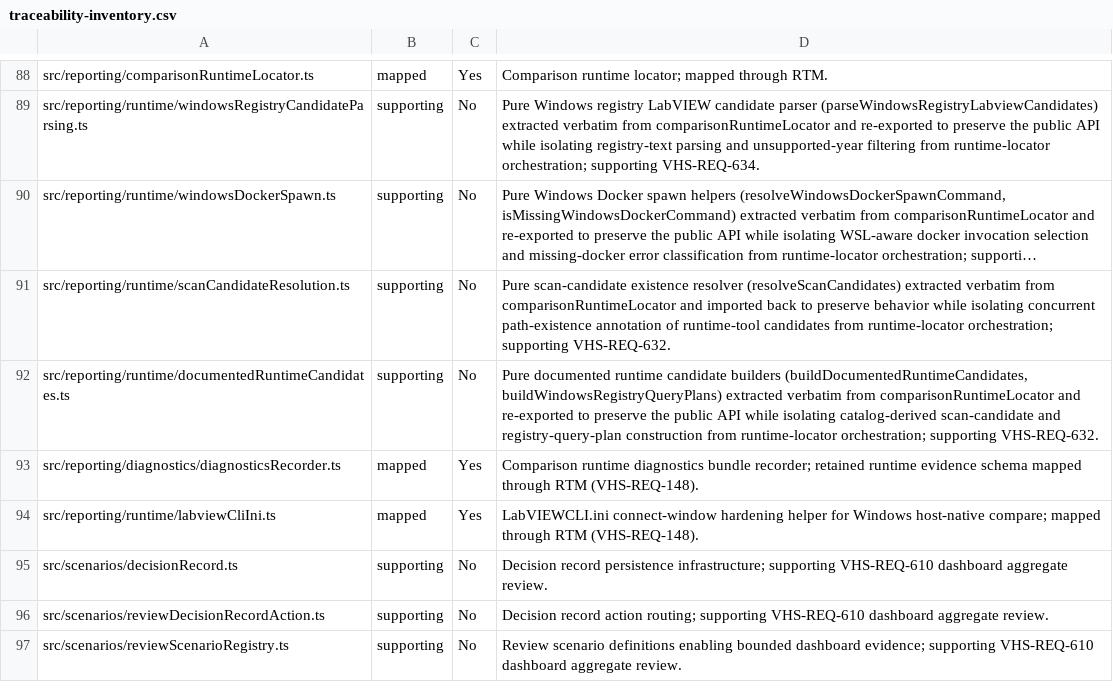
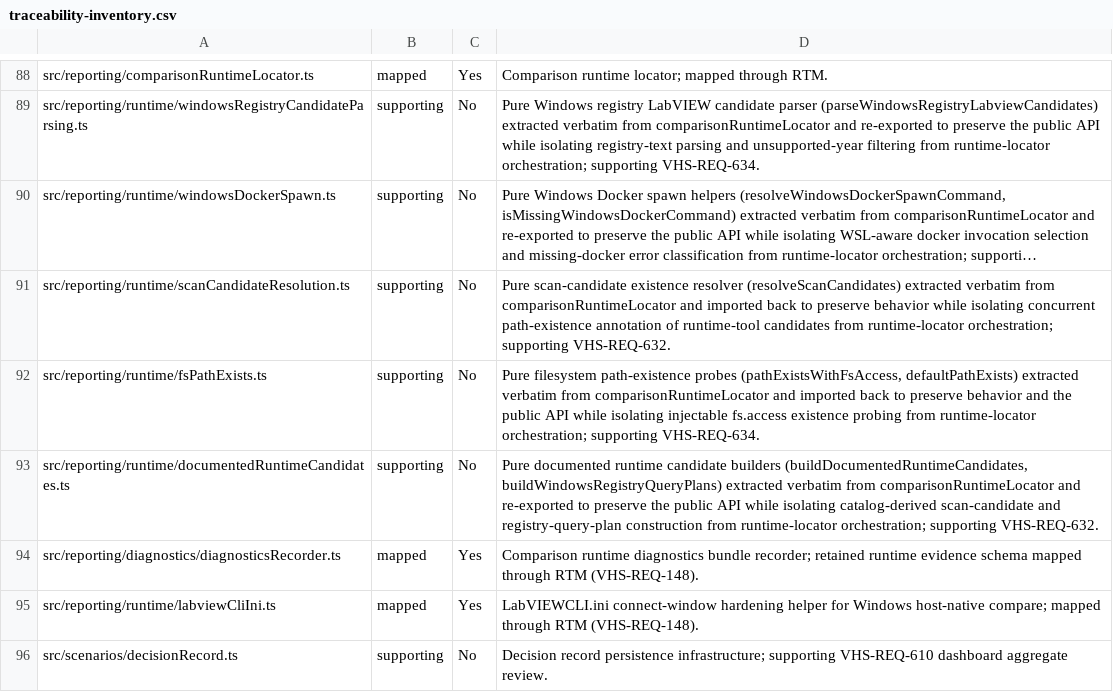
Before and after one commit to LabVIEW-Community-CI-CD/vi-history-suite, a CSV file: docs/requirements/traceability-inventory.csv, drawn as a sheet; only a part is shown, gaps mark what is left out; the shorter side is filled out with more unchanged rows; long unchanged cells end in …; the diff names each change by its address in the sheet, - before the commit and + after, or states it on an @@ line.

Commit message:
refactor(reporting): extract filesystem path-existence probes from comparisonRuntimeLocator
Move pathExistsWithFsAccess and defaultPathExists verbatim into
runtime/fsPathExists.ts, re-exporting pathExistsWithFsAccess to preserve the
public API. Supporting VHS-REQ-634.

Closes #1833

```diff
--- a/docs/requirements/traceability-inventory.csv
+++ b/docs/requirements/traceability-inventory.csv
+row 92: src/reporting/runtime/fsPathExists.ts | supporting | No | Pure filesystem path-existence probes (pathExistsWithFsAccess, defaultPathExists) extracted verbatim from comparisonRuntimeLocator and imported back to preserve behavior and the public API while isolating injectable fs.access existence probing from runtime-locator orchestration; supporting VHS-REQ-634.
```
Also changed, not shown: 2 other files.
